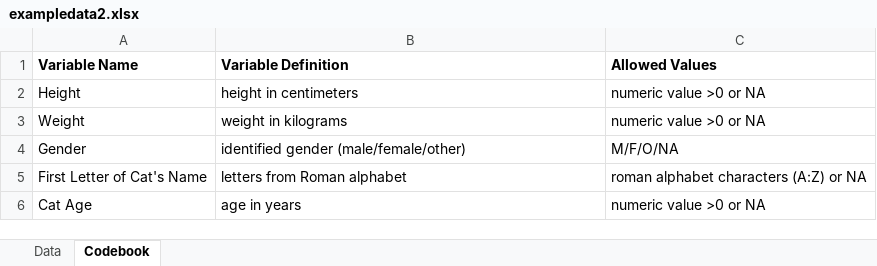
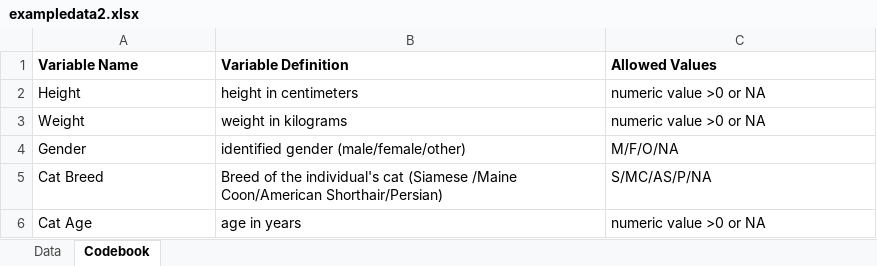
Before and after one commit to CoraHirst/corahirst-MADA-portfolio, an Excel workbook: starter-analysis-exercise/data/raw-data/exampledata2.xlsx, sheet Codebook, drawn as a sheet; values as stored, in another font and other column widths than the file's, no borders; removed rows and columns are numbered as before the commit, all else as after; the diff names each change by its address in the sheet, - before the commit and + after, or states it on an @@ line.

```diff
--- a/starter-analysis-exercise/data/raw-data/exampledata2.xlsx (sheet Codebook)
+++ b/starter-analysis-exercise/data/raw-data/exampledata2.xlsx (sheet Codebook)
-row 5: First Letter of Cat's Name | letters from Roman alphabet | roman alphabet characters (A:Z) or NA
+row 5: Cat Breed | Breed of the individual's cat (Siamese /Maine Coon/American Shorthair/Persian) | S/MC/AS/P/NA
```
Also changed, not shown: sheet Data.
